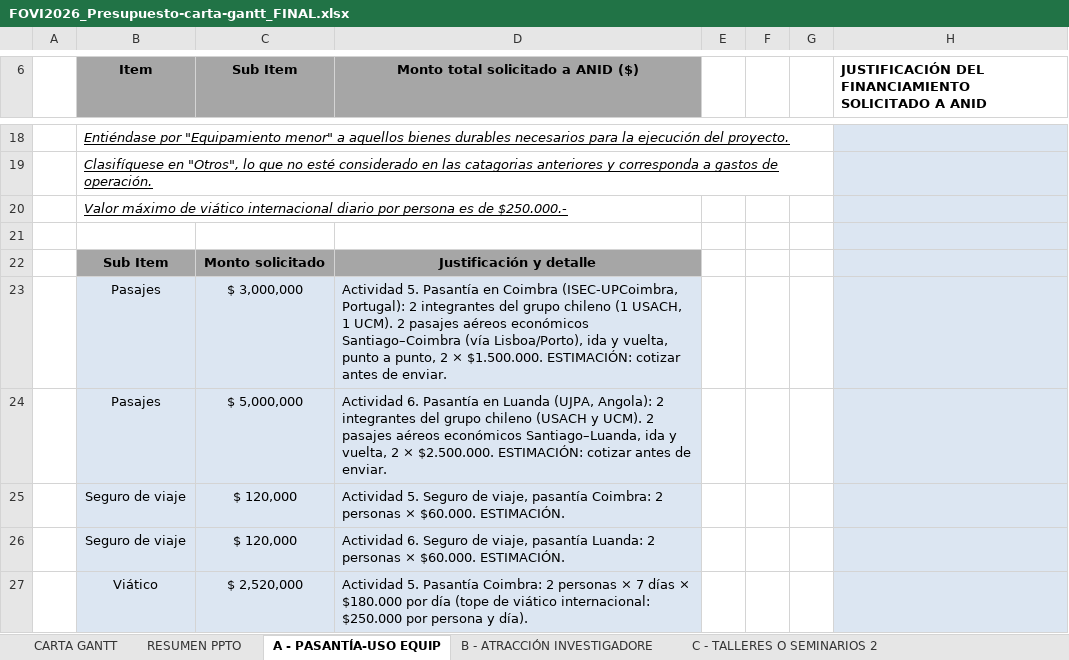
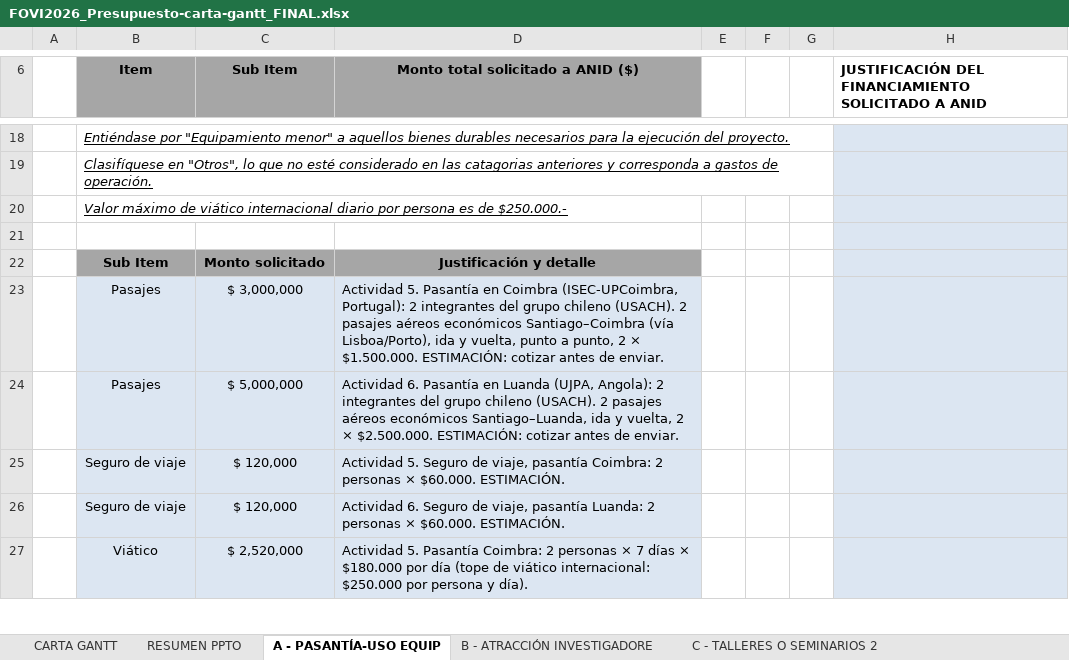
Before and after one commit to renrengar08/renrengar, an Excel workbook: fovi2026/final/FOVI2026_Presupuesto-carta-gantt_FINAL.xlsx, sheet A - PASANTÍA-USO EQUIP, drawn as a sheet; only a part is shown, gaps mark what is left out; values as stored, in another font and other column widths than the file's, no borders; the diff names each change by its address in the sheet, - before the commit and + after, or states it on an @@ line.

```diff
--- a/fovi2026/final/FOVI2026_Presupuesto-carta-gantt_FINAL.xlsx (sheet A - PASANTÍA-USO EQUIP)
+++ b/fovi2026/final/FOVI2026_Presupuesto-carta-gantt_FINAL.xlsx (sheet A - PASANTÍA-USO EQUIP)
-D23: …grupo chileno (1 USACH, 1 UCM). 2 pasajes…
+D23: …grupo chileno (USACH). 2 pasajes…
-D24: …grupo chileno (USACH y UCM). 2 pasajes…
+D24: …grupo chileno (USACH). 2 pasajes…
```
Also changed, not shown: sheet CARTA GANTT, 3 other files.
